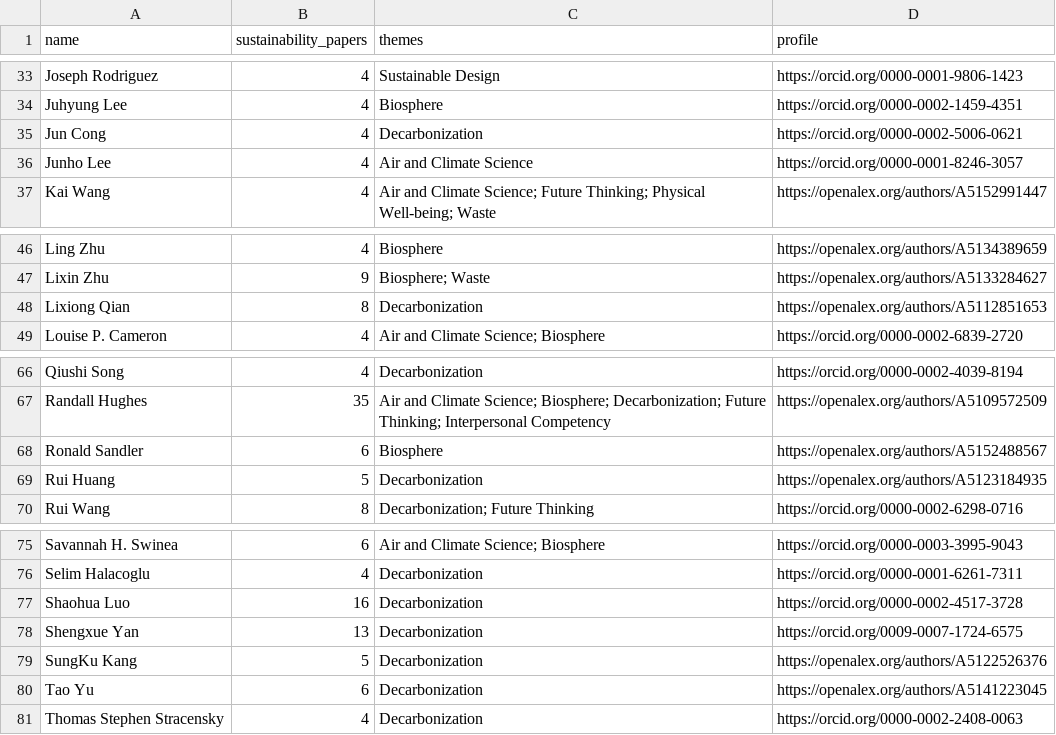
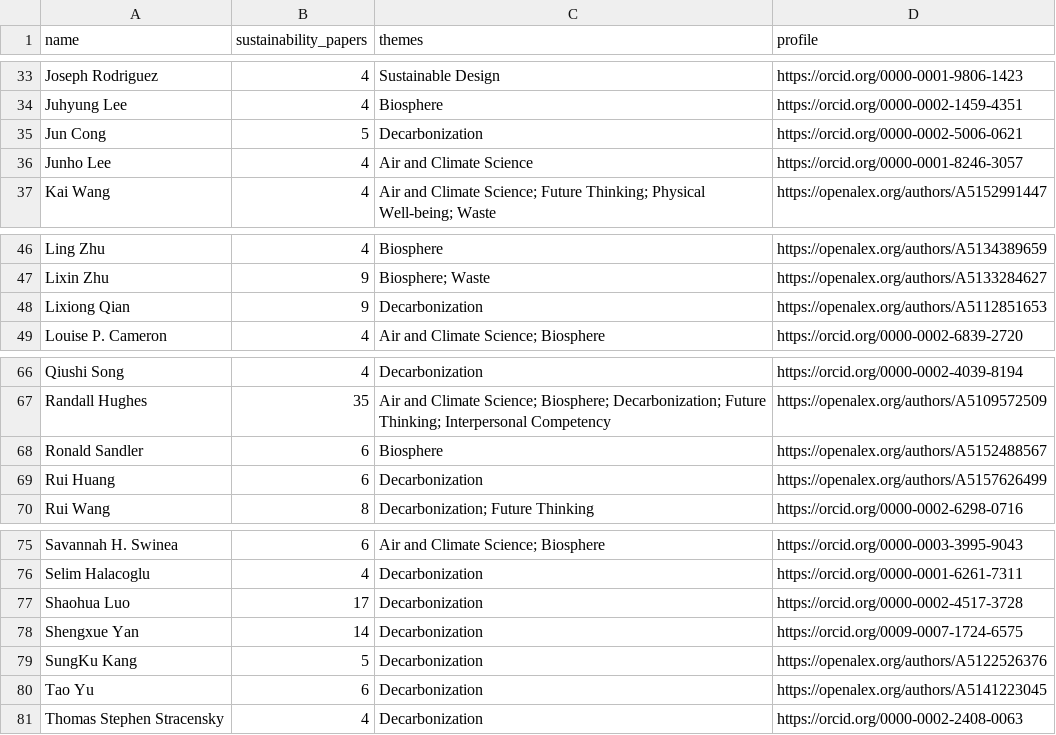
Before and after one commit to joshuam0y/sustainability-network, a CSV file: data/review/new_people.csv, drawn as a sheet; only a part is shown, gaps mark what is left out.

```diff
--- a/data/review/new_people.csv
+++ b/data/review/new_people.csv
@@ -34,3 +34,3 @@ Joseph Rodriguez,4,Sustainable Design,https://orcid.org/0000-0001-9806-1423
 Juhyung Lee,4,Biosphere,https://orcid.org/0000-0002-1459-4351
-Jun Cong,4,Decarbonization,https://orcid.org/0000-0002-5006-0621
+Jun Cong,5,Decarbonization,https://orcid.org/0000-0002-5006-0621
 Junho Lee,4,Air and Climate Science,https://orcid.org/0000-0001-8246-3057
@@ -47,3 +47,3 @@ Ling Zhu,4,Biosphere,https://openalex.org/authors/A5134389659
 Lixin Zhu,9,Biosphere; Waste,https://openalex.org/authors/A5133284627
-Lixiong Qian,8,Decarbonization,https://openalex.org/authors/A5112851653
+Lixiong Qian,9,Decarbonization,https://openalex.org/authors/A5112851653
 Louise P. Cameron,4,Air and Climate Science; Biosphere,https://orcid.org/0000-0002-6839-2720
@@ -68,3 +68,3 @@ Randall Hughes,35,Air and Climate Science; Biosphere; Decarbonization; Future Th
 Ronald Sandler,6,Biosphere,https://openalex.org/authors/A5152488567
-Rui Huang,5,Decarbonization,https://openalex.org/authors/A5123184935
+Rui Huang,6,Decarbonization,https://openalex.org/authors/A5157626499
 Rui Wang,8,Decarbonization; Future Thinking,https://orcid.org/0000-0002-6298-0716
@@ -76,4 +76,4 @@ Savannah H. Swinea,6,Air and Climate Science; Biosphere,https://orcid.org/0000-0
 Selim Halacoglu,4,Decarbonization,https://orcid.org/0000-0001-6261-7311
-Shaohua Luo,16,Decarbonization,https://orcid.org/0000-0002-4517-3728
-Shengxue Yan,13,Decarbonization,https://orcid.org/0009-0007-1724-6575
+Shaohua Luo,17,Decarbonization,https://orcid.org/0000-0002-4517-3728
+Shengxue Yan,14,Decarbonization,https://orcid.org/0009-0007-1724-6575
 SungKu Kang,5,Decarbonization,https://openalex.org/authors/A5122526376
```
Also changed, not shown: 7 other files.
